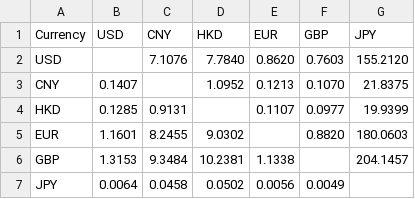
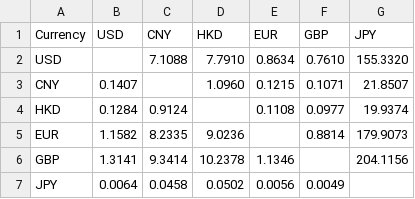
Before and after one commit to granthuang999/exchange-rate-auto, a CSV file: exchange_rates.csv, drawn as a sheet.

```diff
--- a/exchange_rates.csv
+++ b/exchange_rates.csv
@@ -1,7 +1,7 @@
 Currency,USD,CNY,HKD,EUR,GBP,JPY
-USD,,7.1076,7.7840,0.8620,0.7603,155.2120
-CNY,0.1407,,1.0952,0.1213,0.1070,21.8375
-HKD,0.1285,0.9131,,0.1107,0.0977,19.9399
-EUR,1.1601,8.2455,9.0302,,0.8820,180.0603
-GBP,1.3153,9.3484,10.2381,1.1338,,204.1457
+USD,,7.1088,7.7910,0.8634,0.7610,155.3320
+CNY,0.1407,,1.0960,0.1215,0.1071,21.8507
+HKD,0.1284,0.9124,,0.1108,0.0977,19.9374
+EUR,1.1582,8.2335,9.0236,,0.8814,179.9073
+GBP,1.3141,9.3414,10.2378,1.1346,,204.1156
 JPY,0.0064,0.0458,0.0502,0.0056,0.0049,
```
Also changed, not shown: 2 other files.
